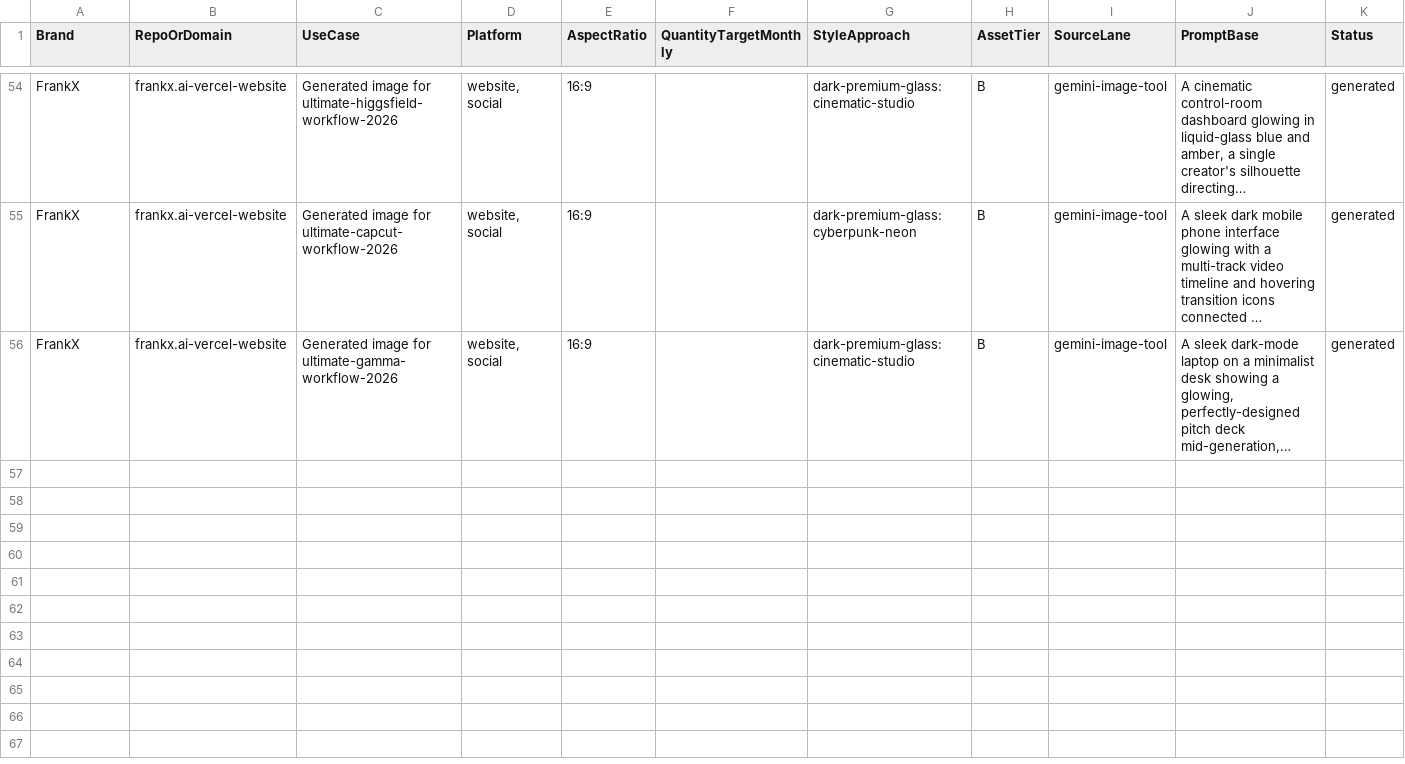
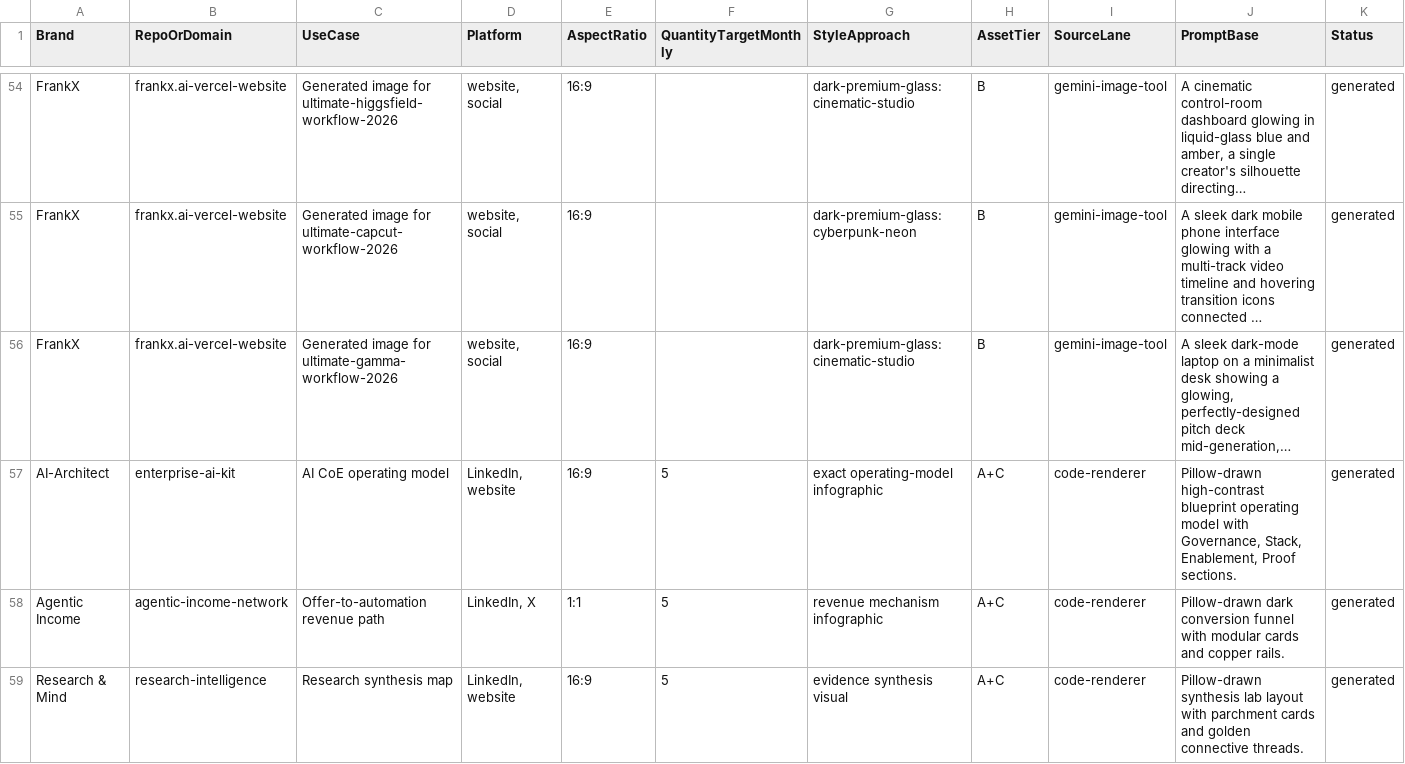
Before and after one commit to frankxai/starlight-design-intelligence, a CSV file: brand-image-system/excel/brand-image-asset-tracker.csv, drawn as a sheet; only a part is shown, gaps mark what is left out; long unchanged cells end in …; rows hold the shown columns only; the diff names each change by its address in the sheet, - before the commit and + after, or states it on an @@ line.

Commit message:
feat(brand-image): full foundations rollout - runtime brand packs (frankx/sis/arcanea/gencreator/ai-coe with liquid glass + Vercel/GitHub taste), workflows (social-static, website-hero, infographic hybrid premium), renderers (social card HTML), DAM system + asset-registry + usage tracking, updated README. Fixed ad-hoc overlay issues by enforcing deterministic + premium creative hybrid. World-class taste only.

```diff
--- a/brand-image-system/excel/brand-image-asset-tracker.csv
+++ b/brand-image-system/excel/brand-image-asset-tracker.csv
+row 57: AI-Architect | enterprise-ai-kit | AI CoE operating model | LinkedIn, website | 16:9 | 5 | exact operating-model infographic | A+C | code-renderer | Pillow-drawn high-contrast blueprint operating model with Governance, Stack, Enablement, Proof sections. | generated
+row 58: Agentic Income | agentic-income-network | Offer-to-automation revenue path | LinkedIn, X | 1:1 | 5 | revenue mechanism infographic | A+C | code-renderer | Pillow-drawn dark conversion funnel with modular cards and copper rails. | generated
+row 59: Research & Mind | research-intelligence | Research synthesis map | LinkedIn, website | 16:9 | 5 | evidence synthesis visual | A+C | code-renderer | Pillow-drawn synthesis lab layout with parchment cards and golden connective threads. | generated
```
Also changed, not shown: 23 other files.
